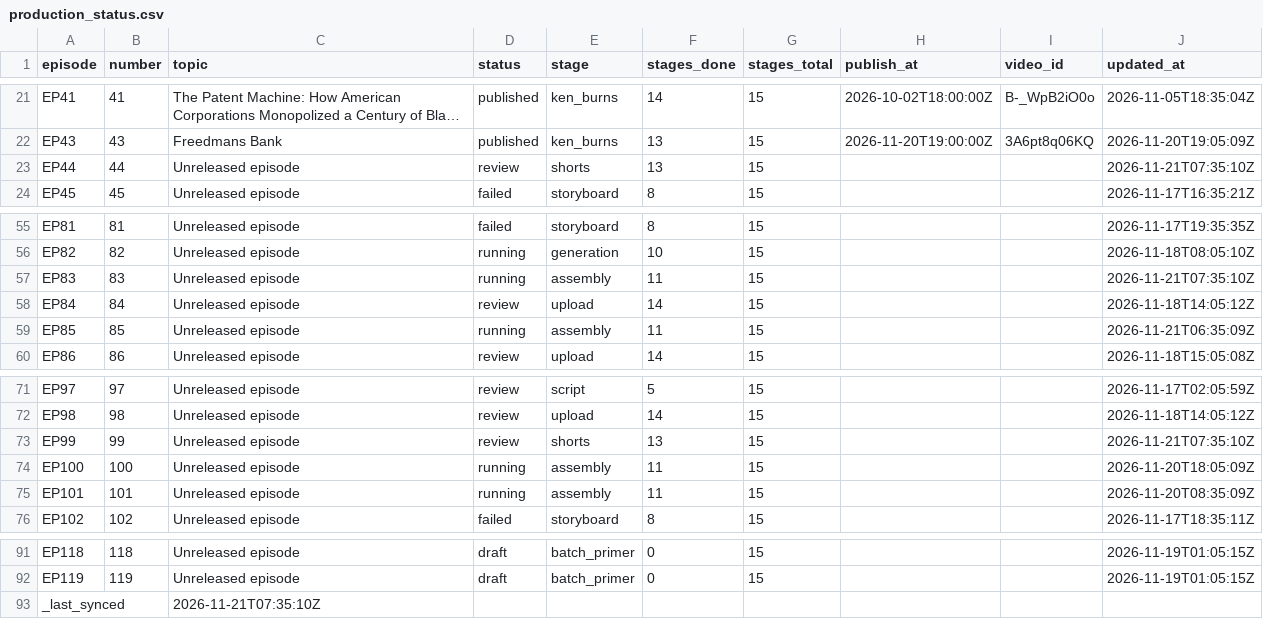
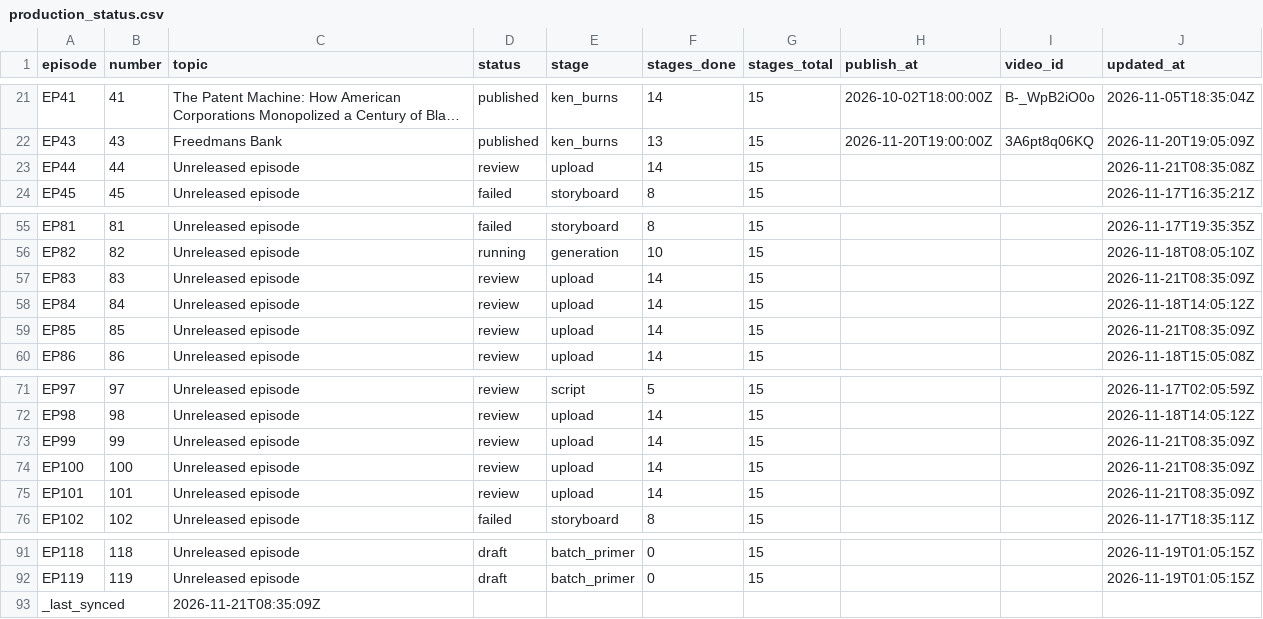
Before and after one commit to Dixon8303/ImaginariumOzone, a CSV file: status/production_status.csv, drawn as a sheet; only a part is shown, gaps mark what is left out; long unchanged cells end in …; the diff names each change by its address in the sheet, - before the commit and + after, or states it on an @@ line.

Commit message:
sync: production status csv

```diff
--- a/status/production_status.csv
+++ b/status/production_status.csv
-E23 (stage): shorts
+E23 (stage): upload
-F23 (stages_done): 13
+F23 (stages_done): 14
-J23 (updated_at): 2026-11-21T07:35:10Z
+J23 (updated_at): 2026-11-21T08:35:08Z
-D57 (status): running
+D57 (status): review
-E57 (stage): assembly
+E57 (stage): upload
-F57 (stages_done): 11
+F57 (stages_done): 14
-J57 (updated_at): 2026-11-21T07:35:10Z
+J57 (updated_at): 2026-11-21T08:35:09Z
-D59 (status): running
+D59 (status): review
-E59 (stage): assembly
+E59 (stage): upload
-F59 (stages_done): 11
+F59 (stages_done): 14
-J59 (updated_at): 2026-11-21T06:35:09Z
+J59 (updated_at): 2026-11-21T08:35:09Z
-E73 (stage): shorts
+E73 (stage): upload
-F73 (stages_done): 13
+F73 (stages_done): 14
-J73 (updated_at): 2026-11-21T07:35:10Z
+J73 (updated_at): 2026-11-21T08:35:09Z
-D74:D75 (status): running
+D74:D75 (status): review
-E74:E75 (stage): assembly
+E74:E75 (stage): upload
-F74:F75 (stages_done): 11
+F74:F75 (stages_done): 14
-J74 (updated_at): 2026-11-20T18:05:09Z
+J74 (updated_at): 2026-11-21T08:35:09Z
-J75 (updated_at): 2026-11-20T08:35:09Z
+J75 (updated_at): 2026-11-21T08:35:09Z
-C93 (topic): 2026-11-21T07:35:10Z
+C93 (topic): 2026-11-21T08:35:09Z
```
